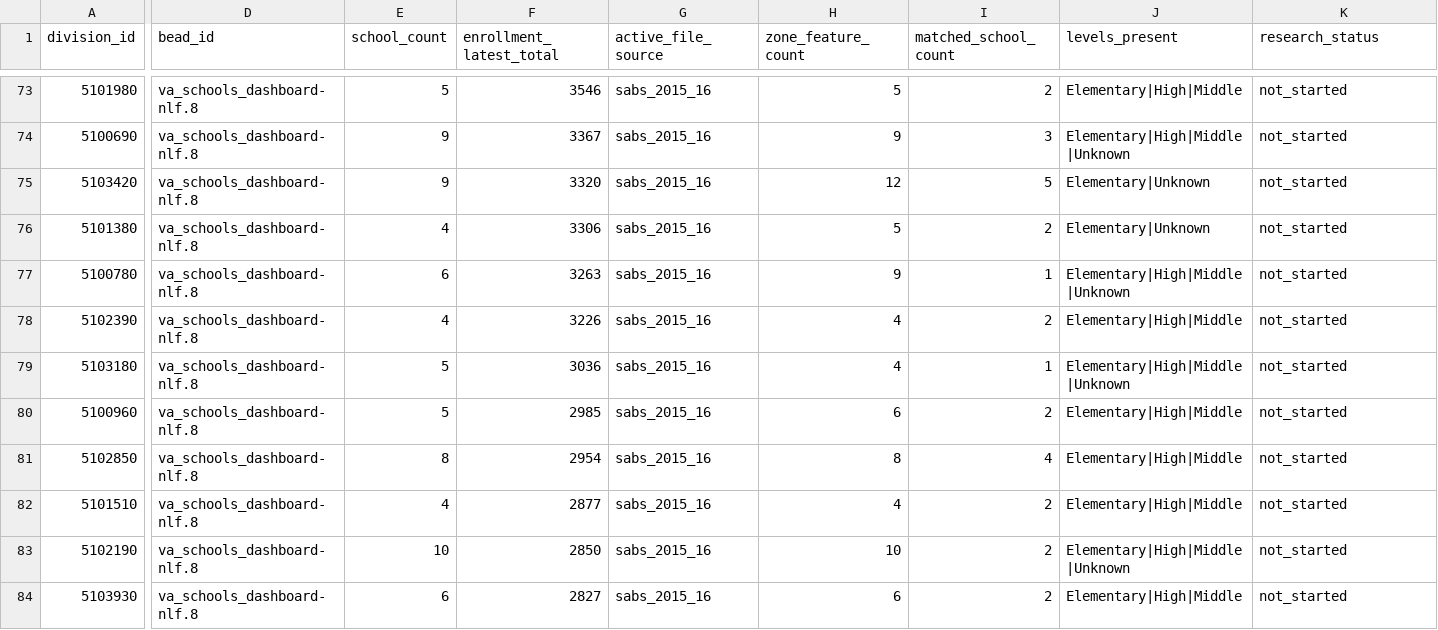
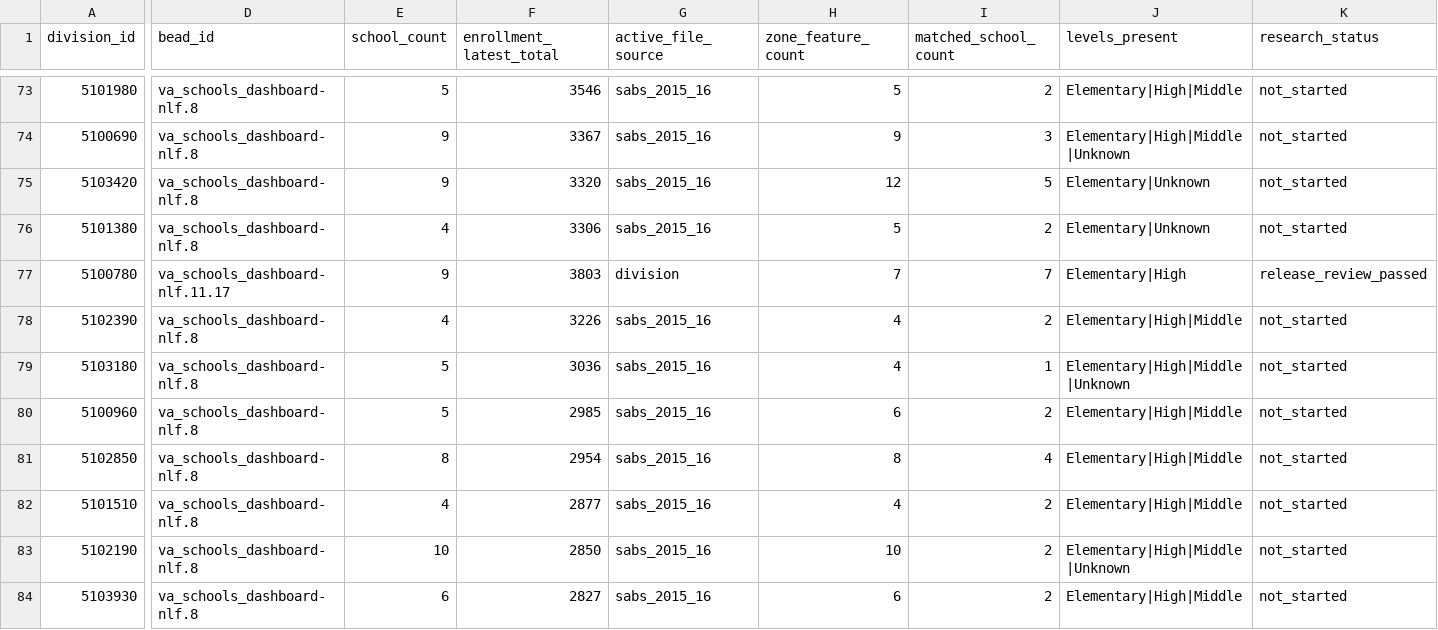
Before and after one commit to jeremiahmbrown/va_schools_dashboard, a CSV file: data-raw/zone_source_inventory.csv, drawn as a sheet; only a part is shown, gaps mark what is left out; the diff covers the shown part only; the diff names each change by its address in the sheet, - before the commit and + after, or states it on an @@ line.

Commit message:
Release Charlottesville elementary zones and 2025 school renames

```diff
--- a/data-raw/zone_source_inventory.csv
+++ b/data-raw/zone_source_inventory.csv
-D77 (bead_id): va_schools_dashboard-nlf.8
+D77 (bead_id): va_schools_dashboard-nlf.11.17
-E77 (school_count): 6
+E77 (school_count): 9
-F77 (enrollment_latest_total): 3263
+F77 (enrollment_latest_total): 3803
-G77 (active_file_source): sabs_2015_16
+G77 (active_file_source): division
-H77 (zone_feature_count): 9
+H77 (zone_feature_count): 7
-I77 (matched_school_count): 1
+I77 (matched_school_count): 7
-J77 (levels_present): Elementary|High|Middle|Unknown
+J77 (levels_present): Elementary|High
-K77 (research_status): not_started
+K77 (research_status): release_review_passed
```
Also changed, not shown: 9 edited cells elsewhere in this file, app/data/division_subject_perf.csv, app/data/enrollment_by_year.csv, 25 other files.
